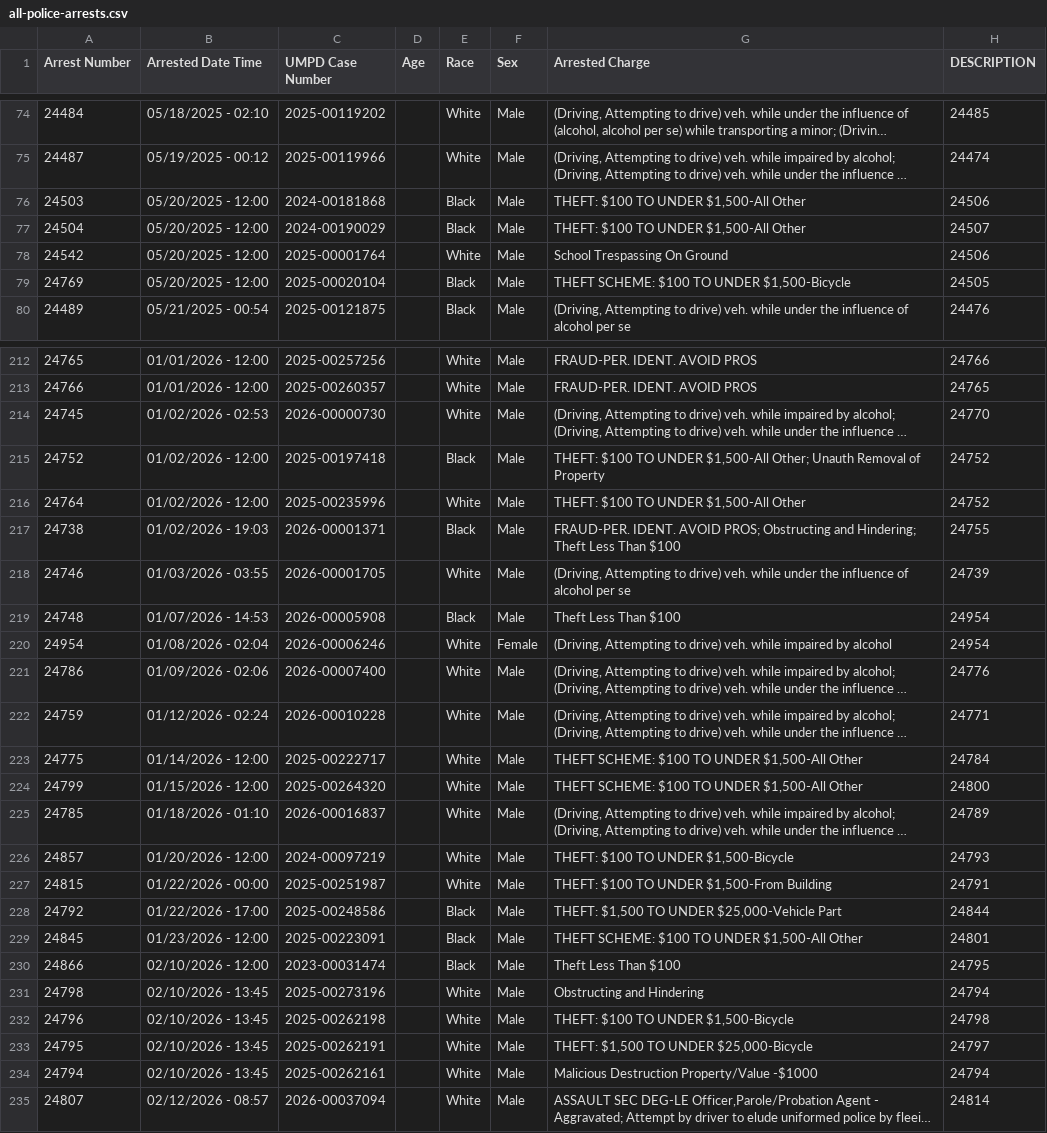
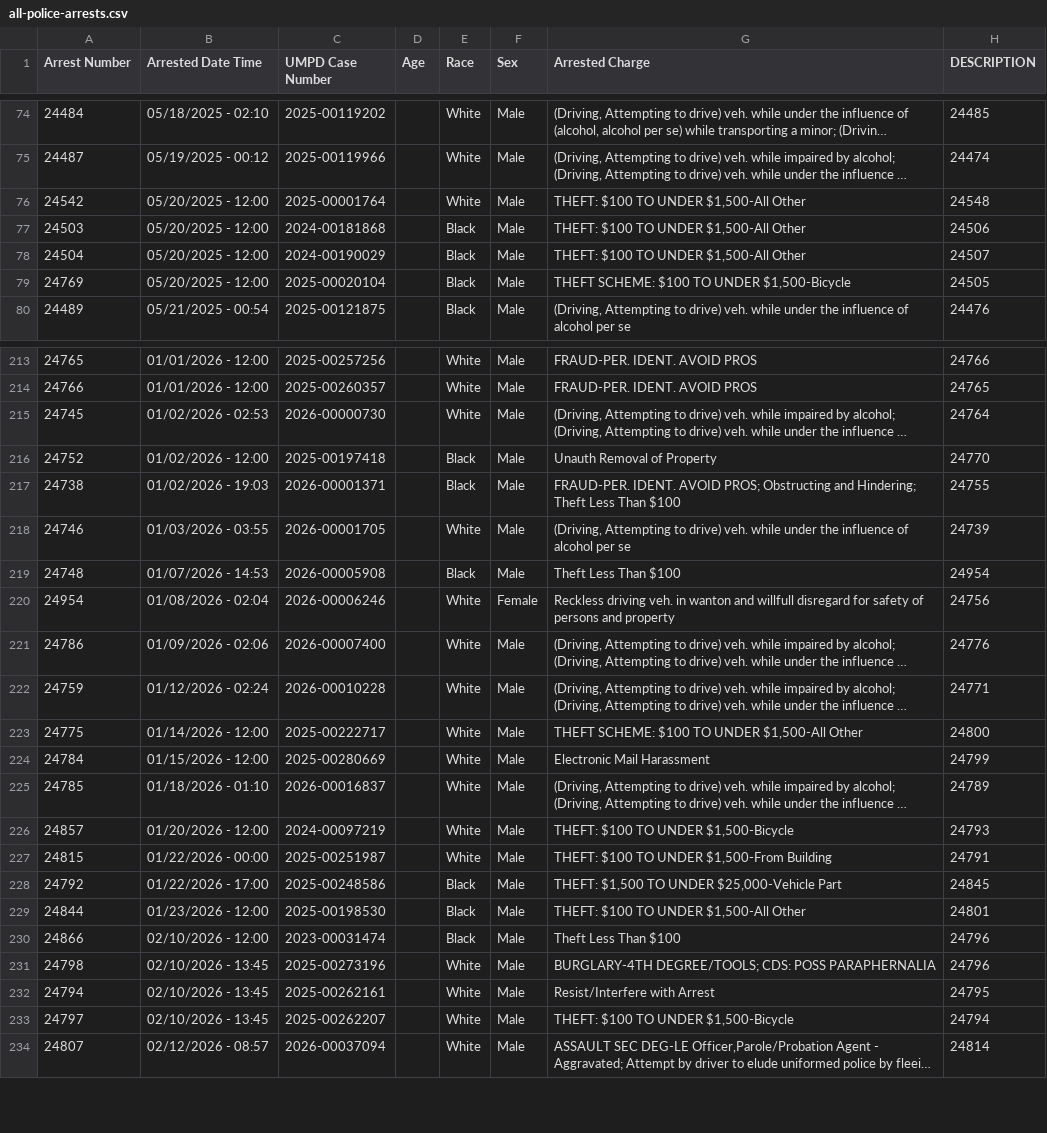
Before and after one commit to dwillis/umpd-logs, a CSV file: data/all-police-arrests.csv, drawn as a sheet; only a part is shown, gaps mark what is left out; long unchanged cells end in …; removed rows and columns are numbered as before the commit, all else as after; the diff covers the shown part only; the diff names each change by its address in the sheet, - before the commit and + after, or states it on an @@ line.

```diff
--- a/data/all-police-arrests.csv
+++ b/data/all-police-arrests.csv
+row 76: 24542 | 05/20/2025 - 12:00 | 2025-00001764 |  | White | Male | THEFT: $100 TO UNDER $1,500-All Other | 24548
-row 78: 24542 | 05/20/2025 - 12:00 | 2025-00001764 |  | White | Male | School Trespassing On Ground | 24506
-H215 (DESCRIPTION): 24770
+H215 (DESCRIPTION): 24764
-G216 (Arrested Charge): THEFT: $100 TO UNDER $1,500-All Other; Unauth Removal…
+G216 (Arrested Charge): Unauth Removal…
-H216 (DESCRIPTION): 24752
+H216 (DESCRIPTION): 24770
@@ row 216 moved to row 378: 24764 @@
-G220 (Arrested Charge): (Driving, Attempting to drive) veh. while impaired by alcohol
+G220 (Arrested Charge): Reckless driving veh. in wanton and willfull disregard for safety of persons and property
-H220 (DESCRIPTION): 24954
+H220 (DESCRIPTION): 24756
-H223 (DESCRIPTION): 24784
+H223 (DESCRIPTION): 24800
@@ row 224 moved to row 379: 24799 @@
@@ row 430 moved to row 224: 24784 @@
-H228 (DESCRIPTION): 24844
+H228 (DESCRIPTION): 24845
@@ row 229 moved to row 380: 24845 @@
@@ row 422 moved to row 229: 24844 @@
-H230 (DESCRIPTION): 24795
+H230 (DESCRIPTION): 24796
-G231 (Arrested Charge): Obstructing and Hindering
+G231 (Arrested Charge): BURGLARY-4TH DEGREE/TOOLS; CDS: POSS PARAPHERNALIA
-H231 (DESCRIPTION): 24794
+H231 (DESCRIPTION): 24796
@@ row 232 moved to row 381: 24796 @@
@@ row 233 moved to row 382: 24795 @@
-G232 (Arrested Charge): Malicious Destruction Property/Value -$1000
+G232 (Arrested Charge): Resist/Interfere with Arrest
-H232 (DESCRIPTION): 24794
+H232 (DESCRIPTION): 24795
@@ row 423 moved to row 233: 24797 @@
```
Also changed, not shown: 6 added rows, 6 removed rows, 11 moved rows and 22 edited cells elsewhere in this file, 1 other file.
